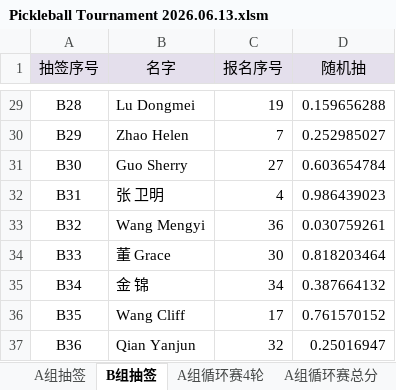
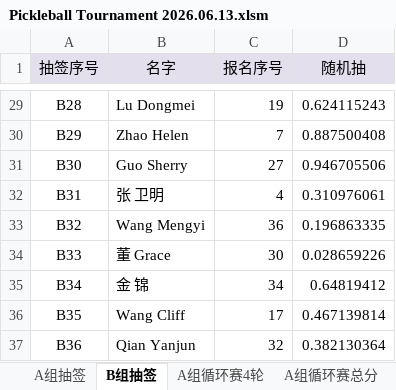
Before and after one commit to froster2006/wcca_pb_game_big_screen, an Excel workbook: Pickleball Tournament 2026.06.13.xlsm, sheet B组抽签, drawn as a sheet; only a part is shown, gaps mark what is left out; values as stored, in another font and other column widths than the file's, no borders; charts and pictures not drawn; the diff covers the shown part only; the diff names each change by its address in the sheet, - before the commit and + after, or states it on an @@ line.

```diff
--- a/Pickleball Tournament 2026.06.13.xlsm (sheet B组抽签)
+++ b/Pickleball Tournament 2026.06.13.xlsm (sheet B组抽签)
-D29 (随机抽): 0.159656288
+D29 (随机抽): 0.624115243
-D30 (随机抽): 0.252985027
+D30 (随机抽): 0.887500408
-D31 (随机抽): 0.603654784
+D31 (随机抽): 0.946705506
-D32 (随机抽): 0.986439023
+D32 (随机抽): 0.310976061
-D33 (随机抽): 0.030759261
+D33 (随机抽): 0.196863335
-D34 (随机抽): 0.818203464
+D34 (随机抽): 0.028659226
-D35 (随机抽): 0.387664132
+D35 (随机抽): 0.64819412
-D36 (随机抽): 0.761570152
+D36 (随机抽): 0.467139814
-D37 (随机抽): 0.25016947
+D37 (随机抽): 0.382130364
```
Also changed, not shown: 27 edited cells elsewhere in this sheet, sheet All_Matches, 3 other files.
